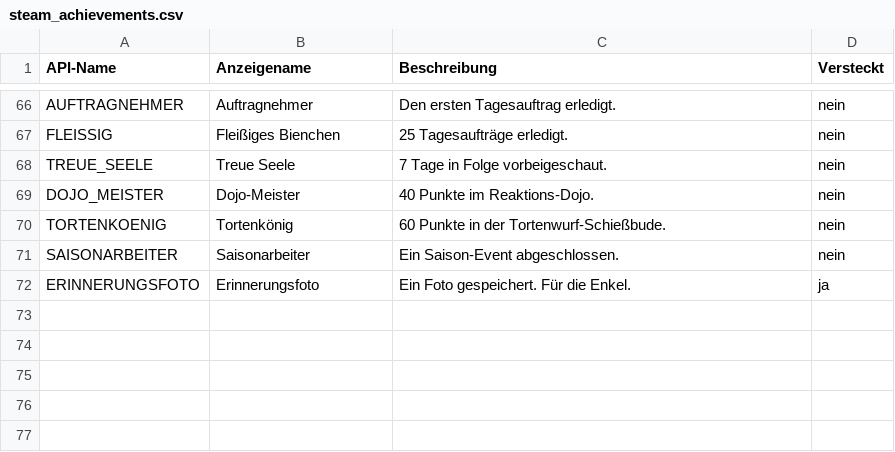
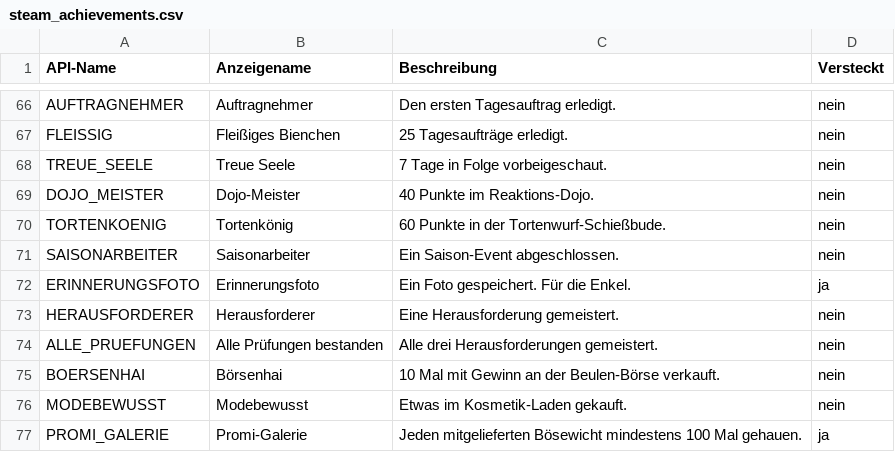
Before and after one commit to Arasax-Games/Punch-your-Enemy, a CSV file: docs/steam_achievements.csv, drawn as a sheet; only a part is shown, gaps mark what is left out.

```diff
--- a/docs/steam_achievements.csv
+++ b/docs/steam_achievements.csv
@@ -72 +72,6 @@ SAISONARBEITER;Saisonarbeiter;Ein Saison-Event abgeschlossen.;nein
 ERINNERUNGSFOTO;Erinnerungsfoto;Ein Foto gespeichert. Für die Enkel.;ja
+HERAUSFORDERER;Herausforderer;Eine Herausforderung gemeistert.;nein
+ALLE_PRUEFUNGEN;Alle Prüfungen bestanden;Alle drei Herausforderungen gemeistert.;nein
+BOERSENHAI;Börsenhai;10 Mal mit Gewinn an der Beulen-Börse verkauft.;nein
+MODEBEWUSST;Modebewusst;Etwas im Kosmetik-Laden gekauft.;nein
+PROMI_GALERIE;Promi-Galerie;Jeden mitgelieferten Bösewicht mindestens 100 Mal gehauen.;ja
```
Also changed, not shown: 28 other files.
